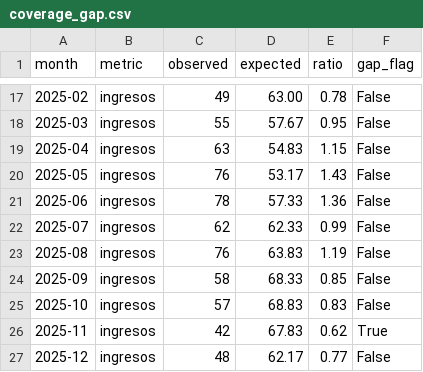
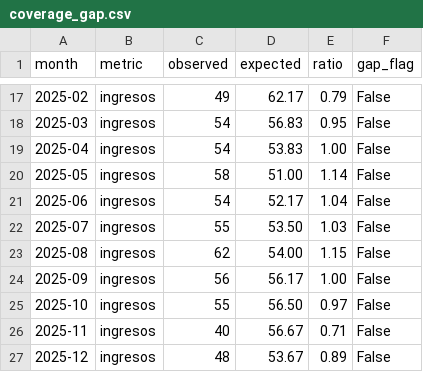
Before and after one commit to felix-antonio-sl/hdos, a CSV file: output/spreadsheet/canonical/coverage_gap.csv, drawn as a sheet; only a part is shown, gaps mark what is left out; the diff covers the shown part only.

```diff
--- a/output/spreadsheet/canonical/coverage_gap.csv
+++ b/output/spreadsheet/canonical/coverage_gap.csv
@@ -17,11 +17,11 @@ month,metric,observed,expected,ratio,gap_flag
-2025-02,ingresos,49,63.00,0.78,False
-2025-03,ingresos,55,57.67,0.95,False
-2025-04,ingresos,63,54.83,1.15,False
-2025-05,ingresos,76,53.17,1.43,False
-2025-06,ingresos,78,57.33,1.36,False
-2025-07,ingresos,62,62.33,0.99,False
-2025-08,ingresos,76,63.83,1.19,False
-2025-09,ingresos,58,68.33,0.85,False
-2025-10,ingresos,57,68.83,0.83,False
-2025-11,ingresos,42,67.83,0.62,True
-2025-12,ingresos,48,62.17,0.77,False
+2025-02,ingresos,49,62.17,0.79,False
+2025-03,ingresos,54,56.83,0.95,False
+2025-04,ingresos,54,53.83,1.00,False
+2025-05,ingresos,58,51.00,1.14,False
+2025-06,ingresos,54,52.17,1.04,False
+2025-07,ingresos,55,53.50,1.03,False
+2025-08,ingresos,62,54.00,1.15,False
+2025-09,ingresos,56,56.17,1.00,False
+2025-10,ingresos,55,56.50,0.97,False
+2025-11,ingresos,40,56.67,0.71,False
+2025-12,ingresos,48,53.67,0.89,False
```
Also changed, not shown: 41 edited cells elsewhere in this file, output/spreadsheet/canonical/episode_source.csv, output/spreadsheet/canonical/patient_master.csv, 5 other files.
